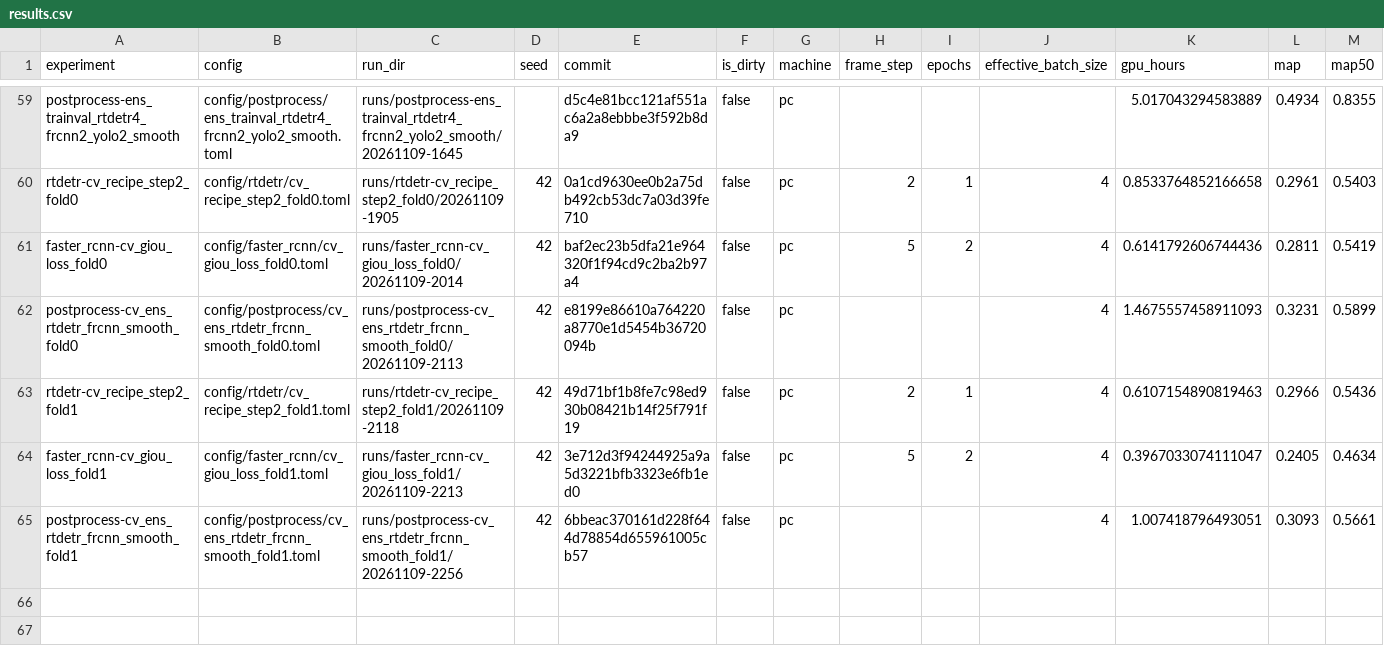
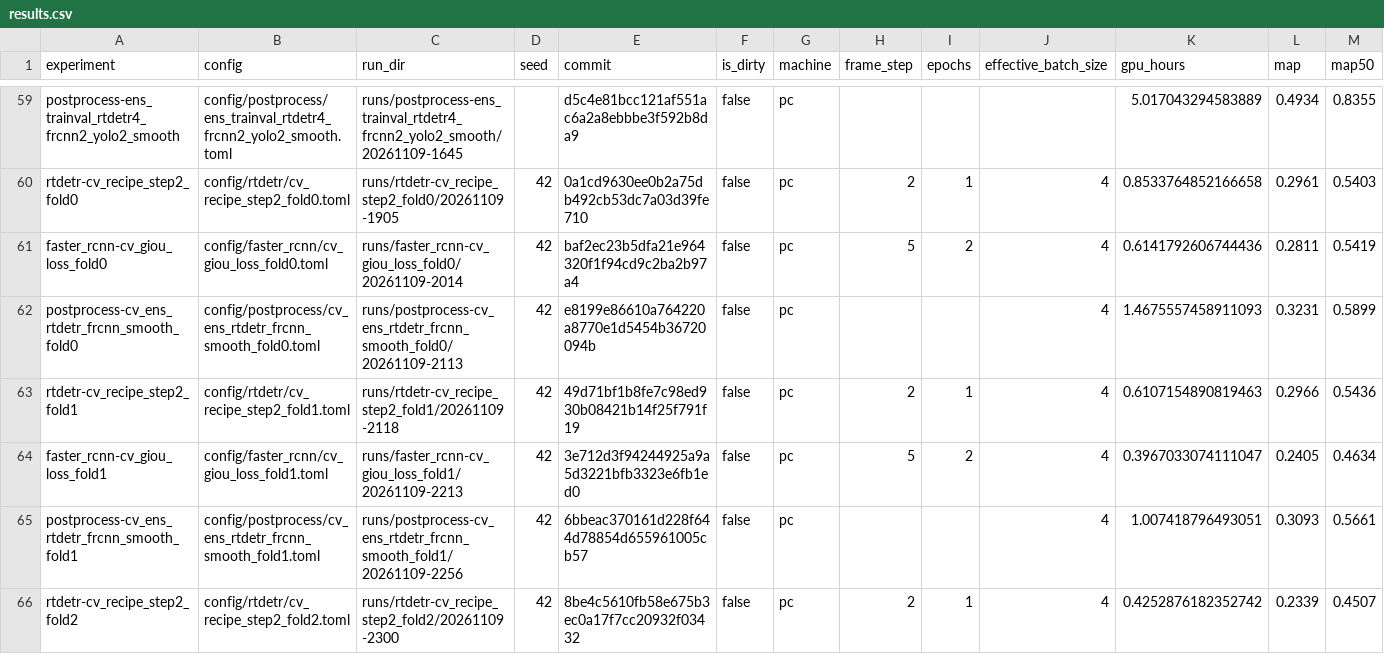
Before and after one commit to kerfmanner/object_detection_hw2, a CSV file: experiments/results.csv, drawn as a sheet; only a part is shown, gaps mark what is left out; rows hold the shown columns only; the diff names each change by its address in the sheet, - before the commit and + after, or states it on an @@ line.

Commit message:
exp: rtdetr-cv_recipe_step2_fold2 val mAP 0.2339, AP50 0.4507, AP_small 0.1212, mAP <= 1920 px 0.2253
Run runs/rtdetr-cv_recipe_step2_fold2/20261109-2300, config config/rtdetr/cv_recipe_step2_fold2.toml; row in experiments/results.csv.

```diff
--- a/experiments/results.csv
+++ b/experiments/results.csv
+row 66: rtdetr-cv_recipe_step2_fold2 | config/rtdetr/cv_recipe_step2_fold2.toml | runs/rtdetr-cv_recipe_step2_fold2/20261109-2300 | 42 | 8be4c5610fb58e675b3ec0a17f7cc20932f03432 | false | pc | 2 | 1 | 4 | 0.4252876182352742 | 0.2339 | 0.4507
```
